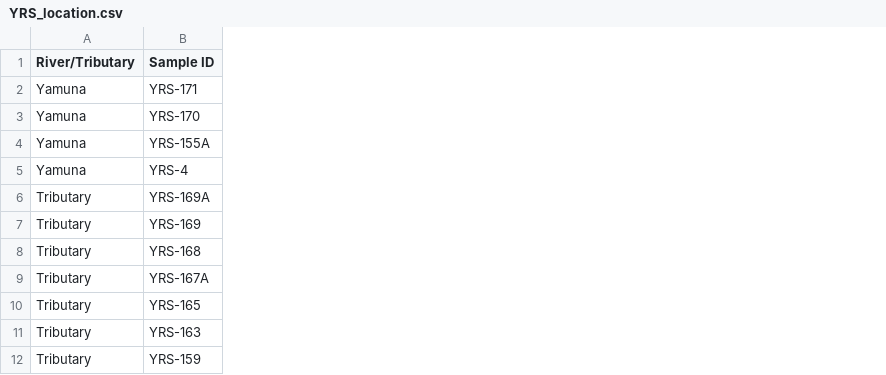
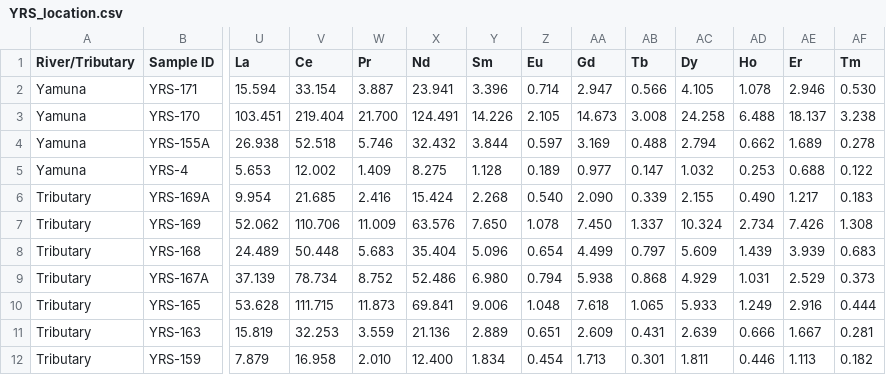
Before and after one commit to vinthegreat84/geochemistry, a CSV file: SedWeather-YRB/Master/Table/YRS_location.csv, drawn as a sheet; only a part is shown, gaps mark what is left out; the diff covers the shown part only; the diff names each change by its address in the sheet, - before the commit and + after, or states it on an @@ line.

Commit message:
Update YRS_location.csv

```diff
--- a/SedWeather-YRB/Master/Table/YRS_location.csv
+++ b/SedWeather-YRB/Master/Table/YRS_location.csv
+column U (La), rows 2-12: 15.594 | 103.451 | 26.938 | 5.653 | 9.954 | 52.062 | 24.489 | 37.139 | 53.628 | 15.819 | 7.879
+column V (Ce), rows 2-12: 33.154 | 219.404 | 52.518 | 12.002 | 21.685 | 110.706 | 50.448 | 78.734 | 111.715 | 32.253 | 16.958
+column W (Pr), rows 2-12: 3.887 | 21.700 | 5.746 | 1.409 | 2.416 | 11.009 | 5.683 | 8.752 | 11.873 | 3.559 | 2.010
+column X (Nd), rows 2-12: 23.941 | 124.491 | 32.432 | 8.275 | 15.424 | 63.576 | 35.404 | 52.486 | 69.841 | 21.136 | 12.400
+column Y (Sm), rows 2-12: 3.396 | 14.226 | 3.844 | 1.128 | 2.268 | 7.650 | 5.096 | 6.980 | 9.006 | 2.889 | 1.834
+column Z (Eu), rows 2-12: 0.714 | 2.105 | 0.597 | 0.189 | 0.540 | 1.078 | 0.654 | 0.794 | 1.048 | 0.651 | 0.454
+column AA (Gd), rows 2-12: 2.947 | 14.673 | 3.169 | 0.977 | 2.090 | 7.450 | 4.499 | 5.938 | 7.618 | 2.609 | 1.713
+column AB (Tb), rows 2-12: 0.566 | 3.008 | 0.488 | 0.147 | 0.339 | 1.337 | 0.797 | 0.868 | 1.065 | 0.431 | 0.301
+column AC (Dy), rows 2-12: 4.105 | 24.258 | 2.794 | 1.032 | 2.155 | 10.324 | 5.609 | 4.929 | 5.933 | 2.639 | 1.811
+column AD (Ho), rows 2-12: 1.078 | 6.488 | 0.662 | 0.253 | 0.490 | 2.734 | 1.439 | 1.031 | 1.249 | 0.666 | 0.446
+column AE (Er), rows 2-12: 2.946 | 18.137 | 1.689 | 0.688 | 1.217 | 7.426 | 3.939 | 2.529 | 2.916 | 1.667 | 1.113
+column AF (Tm), rows 2-12: 0.530 | 3.238 | 0.278 | 0.122 | 0.183 | 1.308 | 0.683 | 0.373 | 0.444 | 0.281 | 0.182
```
Also changed, not shown: 2 added columns elsewhere in this file.
